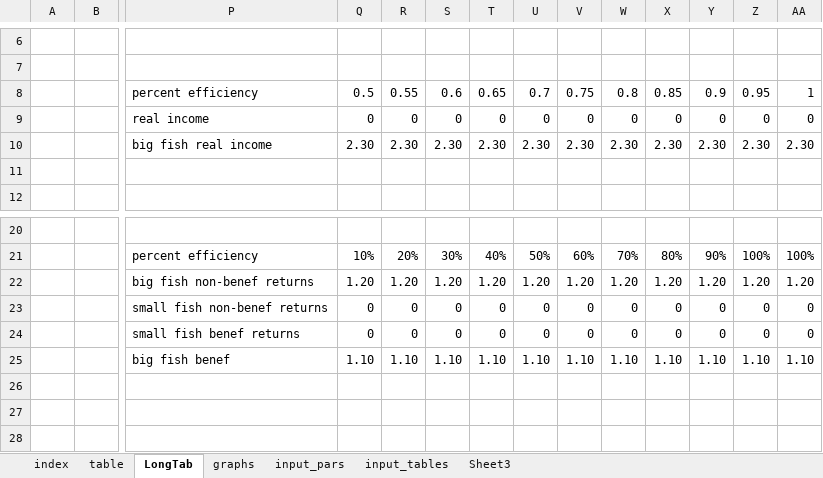
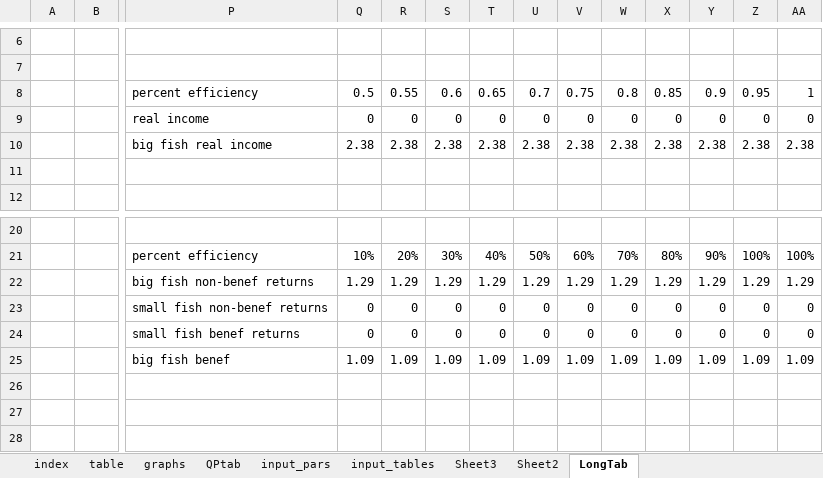
Before and after one commit to mfilipski/AquaLEWIE_github, an Excel workbook: GAMS/AQ_LEWIE_AutoOut.xlsx, sheet LongTab, drawn as a sheet; only a part is shown, gaps mark what is left out; values as stored, in another font and other column widths than the file's, no borders; charts and pictures not drawn; the diff covers the shown part only; the diff names each change by its address in the sheet, - before the commit and + after, or states it on an @@ line.

```diff
--- a/GAMS/AQ_LEWIE_AutoOut.xlsx (sheet LongTab)
+++ b/GAMS/AQ_LEWIE_AutoOut.xlsx (sheet LongTab)
+sheet tab: QPtab
+sheet tab: Sheet2
@@ sheet tab order changed: index | table | graphs | QPtab | input_pars | input_tables | Sheet3 | Sheet2 | LongTab @@
-Q10: 2.30
+Q10: 2.38
-R10: 2.30
+R10: 2.38
-S10: 2.30
+S10: 2.38
-T10: 2.30
+T10: 2.38
-U10: 2.30
+U10: 2.38
-V10: 2.30
+V10: 2.38
-W10: 2.30
+W10: 2.38
-X10: 2.30
+X10: 2.38
-Y10: 2.30
+Y10: 2.38
-Z10: 2.30
+Z10: 2.38
-AA10: 2.30
+AA10: 2.38
-Q22: 1.20
+Q22: 1.29
-R22: 1.20
+R22: 1.29
-S22: 1.20
+S22: 1.29
-T22: 1.20
+T22: 1.29
-U22: 1.20
+U22: 1.29
-V22: 1.20
+V22: 1.29
-W22: 1.20
+W22: 1.29
-X22: 1.20
+X22: 1.29
-Y22: 1.20
+Y22: 1.29
-Z22: 1.20
+Z22: 1.29
-AA22: 1.20
+AA22: 1.29
-Q25: 1.10
+Q25: 1.09
-R25: 1.10
+R25: 1.09
-S25: 1.10
+S25: 1.09
-T25: 1.10
+T25: 1.09
-U25: 1.10
+U25: 1.09
-V25: 1.10
+V25: 1.09
-W25: 1.10
+W25: 1.09
-X25: 1.10
+X25: 1.09
-Y25: 1.10
+Y25: 1.09
-Z25: 1.10
+Z25: 1.09
-AA25: 1.10
+AA25: 1.09
```
Also changed, not shown: 12 edited cells elsewhere in this sheet, sheet graphs, sheet input_tables, sheet table, sheet input_pars, sheet index, formulas that keep their value, charts or pictures, GAMS/AQ_LEWIE_InputSheet.xlsx, 8 other files.
